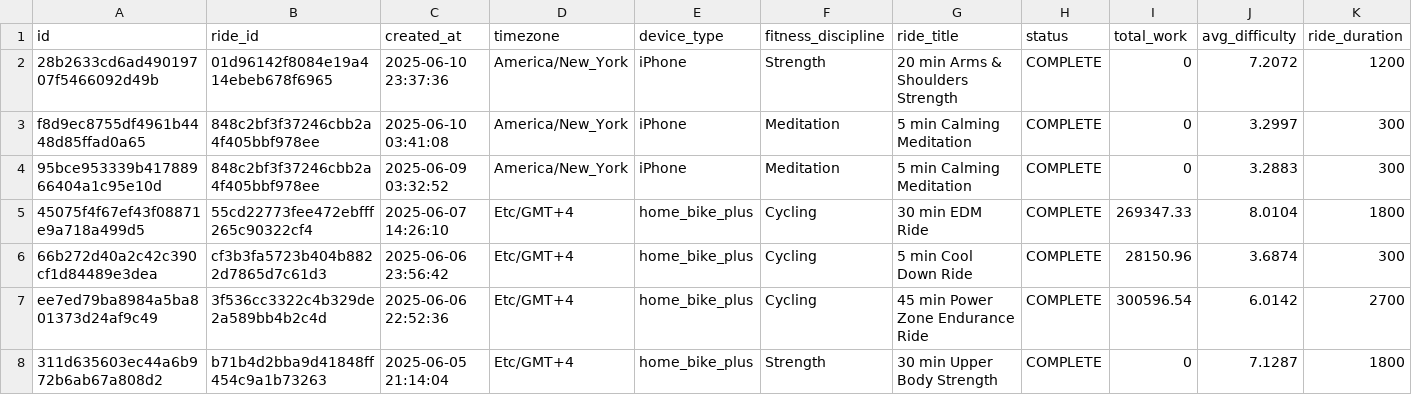
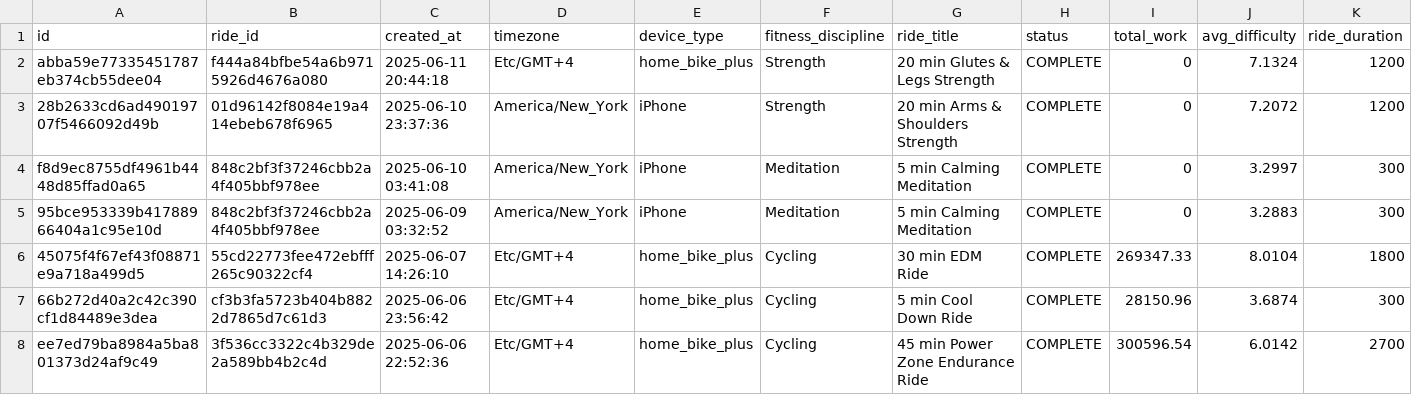
Before and after one commit to tashapiro/pelotanya, a CSV file: data/peloton_data.csv, drawn as a sheet; only a part is shown; the shorter side is filled out with more unchanged rows; rows hold the shown columns only; the diff names each change by its address in the sheet, - before the commit and + after, or states it on an @@ line.

Commit message:
Update data

```diff
--- a/data/peloton_data.csv
+++ b/data/peloton_data.csv
+row 2: abba59e77335451787eb374cb55dee04 | f444a84bfbe54a6b9715926d4676a080 | 2025-06-11 20:44:18 | Etc/GMT+4 | home_bike_plus | Strength | 20 min Glutes & Legs Strength | COMPLETE | 0 | 7.1324 | 1200
```
